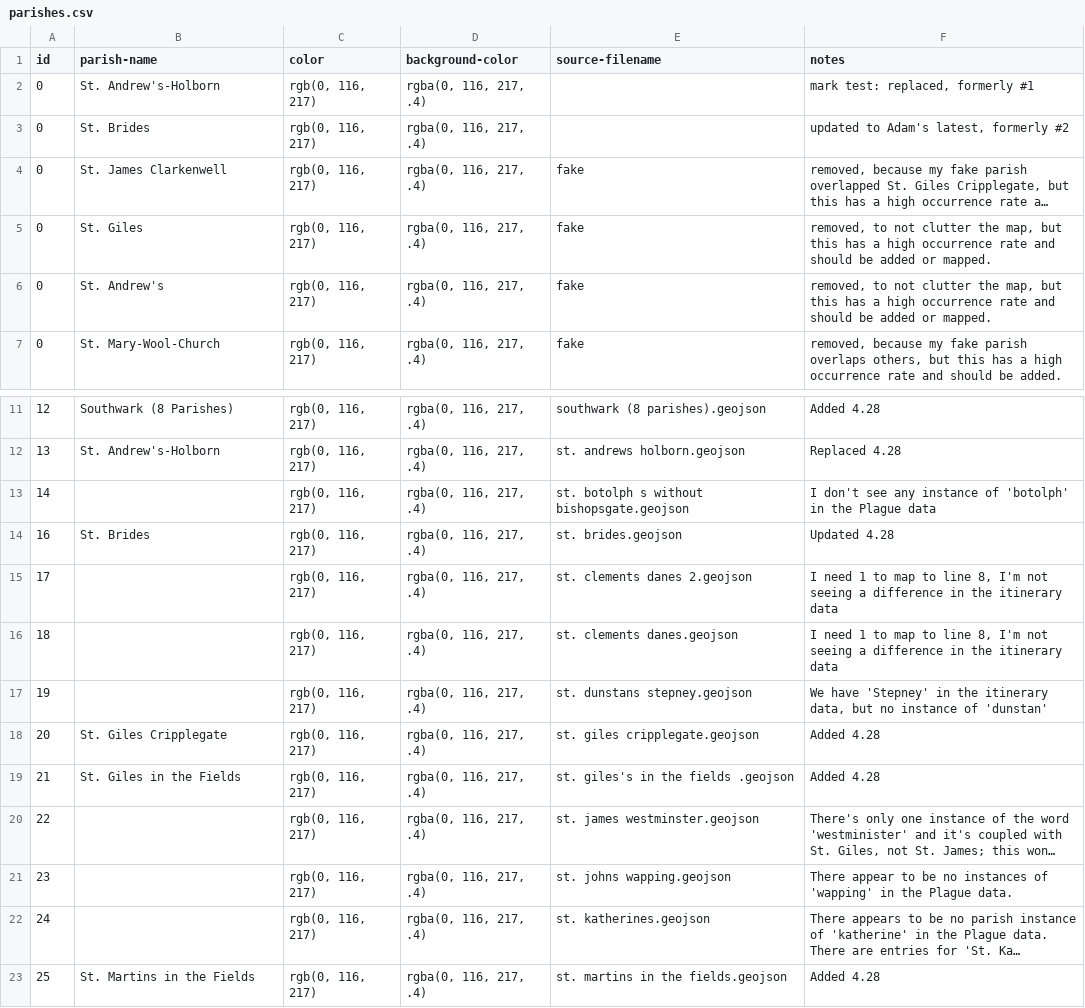
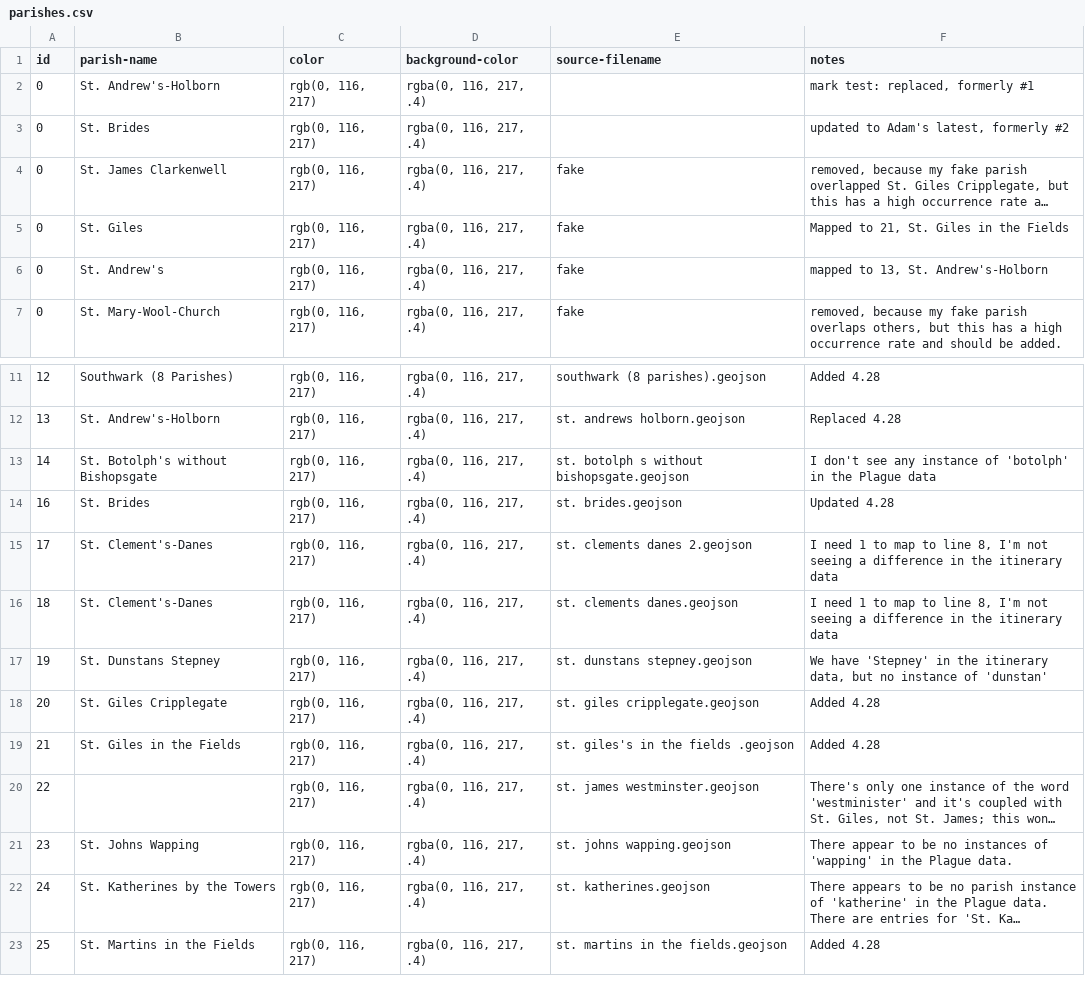
Before and after one commit to hofstra/itinerary, a CSV file: _source/_data/parishes.csv, drawn as a sheet; only a part is shown, gaps mark what is left out; long unchanged cells end in …; the diff names each change by its address in the sheet, - before the commit and + after, or states it on an @@ line.

```diff
--- a/_source/_data/parishes.csv
+++ b/_source/_data/parishes.csv
-F5 (notes): removed, to not clutter the map, but this has a high occurrence rate and should be added or mapped.
+F5 (notes): Mapped to 21, St. Giles in the Fields
-F6 (notes): removed, to not clutter the map, but this has a high occurrence rate and should be added or mapped.
+F6 (notes): mapped to 13, St. Andrew's-Holborn
-B13 (parish-name): (empty)
+B13 (parish-name): St. Botolph's without Bishopsgate
-B15:B16 (parish-name): (empty)
+B15:B16 (parish-name): St. Clement's-Danes
-B17 (parish-name): (empty)
+B17 (parish-name): St. Dunstans Stepney
-B21 (parish-name): (empty)
+B21 (parish-name): St. Johns Wapping
-B22 (parish-name): (empty)
+B22 (parish-name): St. Katherines by the Towers
```
Also changed, not shown: _source/_data/a-frightful-number-plague.csv, 15 other files.
